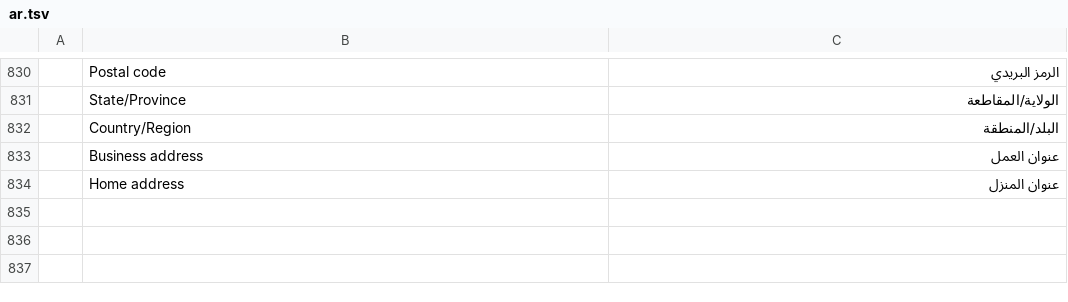
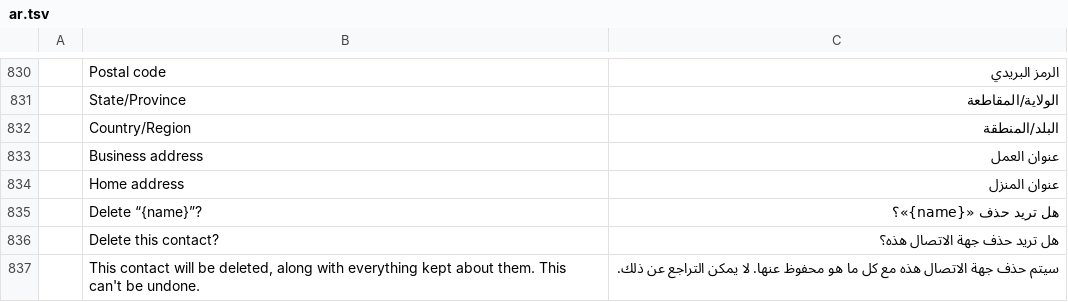
Before and after one commit to ZIDAN44/mailcraft, a TSV file: crates/ui-egui/src/i18n/ar.tsv, drawn as a sheet; only a part is shown, gaps mark what is left out; the diff names each change by its address in the sheet, - before the commit and + after, or states it on an @@ line.

```diff
--- a/crates/ui-egui/src/i18n/ar.tsv
+++ b/crates/ui-egui/src/i18n/ar.tsv
+row 835:  | Delete “{name}”? | هل تريد حذف «{name}»؟
+row 836:  | Delete this contact? | هل تريد حذف جهة الاتصال هذه؟
+row 837:  | This contact will be deleted, along with everything kept about them. This can't be undone. | سيتم حذف جهة الاتصال هذه مع كل ما هو محفوظ عنها. لا يمكن التراجع عن ذلك.
```
Also changed, not shown: crates/ui-egui/src/i18n/de.tsv, crates/ui-egui/src/i18n/he.tsv, 14 other files.
